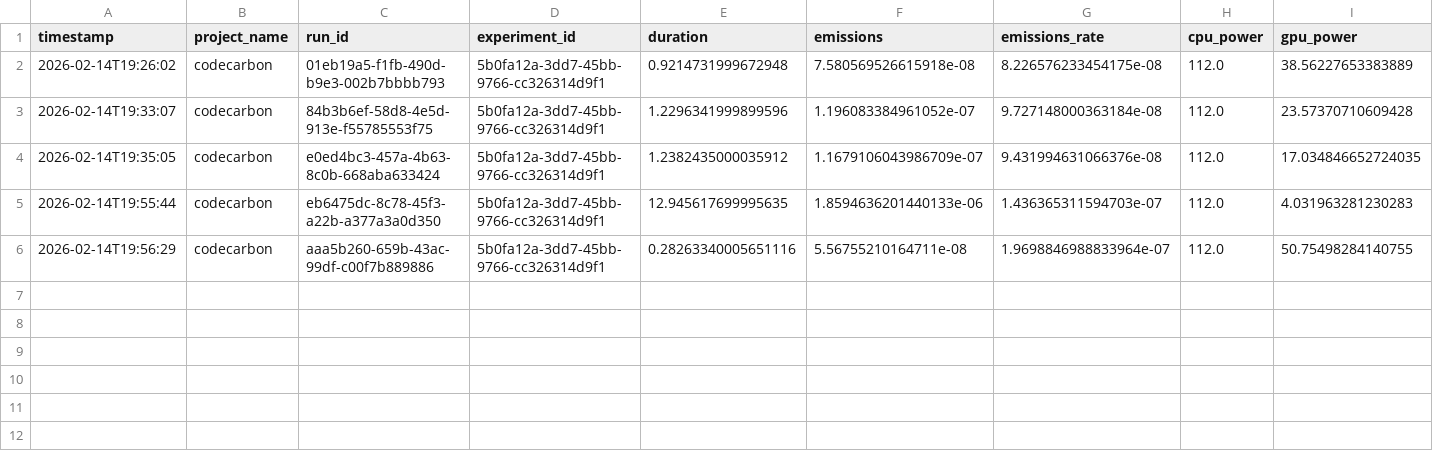
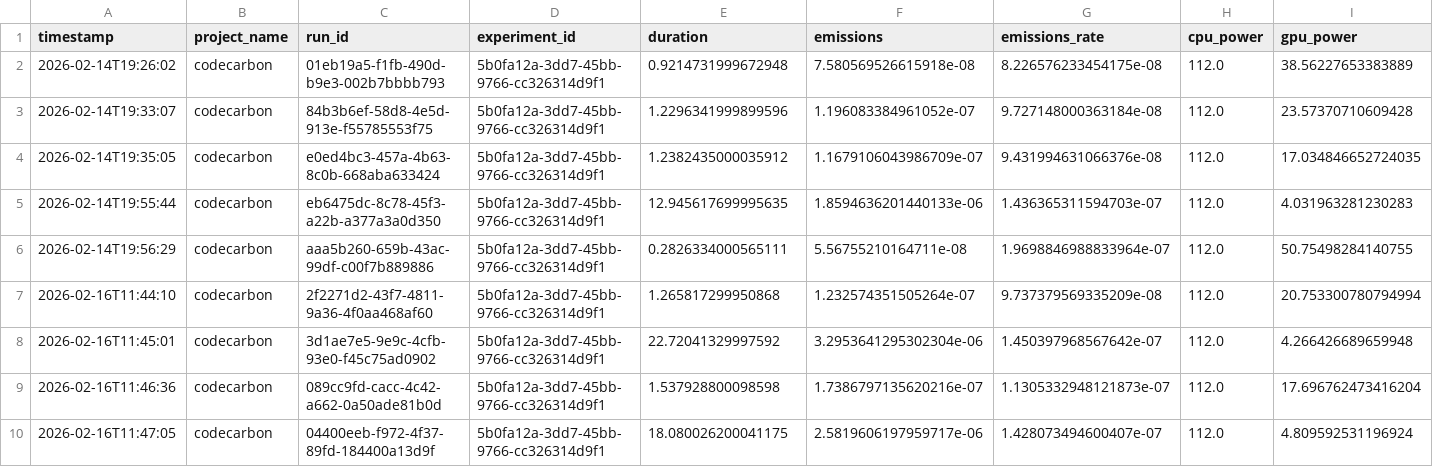
Before and after one commit to CABS72030202/GEI1092_Projet1, a CSV file: emissions.csv, drawn as a sheet; only a part is shown; rows hold the shown columns only; the diff names each change by its address in the sheet, - before the commit and + after, or states it on an @@ line.

```diff
--- a/emissions.csv
+++ b/emissions.csv
-E6 (duration): 0.28263340005651116
+E6 (duration): 0.2826334000565111
+row 7: 2026-02-16T11:44:10 | codecarbon | 2f2271d2-43f7-4811-9a36-4f0aa468af60 | 5b0fa12a-3dd7-45bb-9766-cc326314d9f1 | 1.265817299950868 | 1.232574351505264e-07 | 9.737379569335209e-08 | 112.0 | 20.753300780794994
+row 8: 2026-02-16T11:45:01 | codecarbon | 3d1ae7e5-9e9c-4cfb-93e0-f45c75ad0902 | 5b0fa12a-3dd7-45bb-9766-cc326314d9f1 | 22.72041329997592 | 3.2953641295302304e-06 | 1.450397968567642e-07 | 112.0 | 4.266426689659948
+row 9: 2026-02-16T11:46:36 | codecarbon | 089cc9fd-cacc-4c42-a662-0a50ade81b0d | 5b0fa12a-3dd7-45bb-9766-cc326314d9f1 | 1.537928800098598 | 1.7386797135620216e-07 | 1.1305332948121873e-07 | 112.0 | 17.696762473416204
+row 10: 2026-02-16T11:47:05 | codecarbon | 04400eeb-f972-4f37-89fd-184400a13d9f | 5b0fa12a-3dd7-45bb-9766-cc326314d9f1 | 18.080026200041175 | 2.5819606197959717e-06 | 1.428073494600407e-07 | 112.0 | 4.809592531196924
```
Also changed, not shown: 1 other file.
